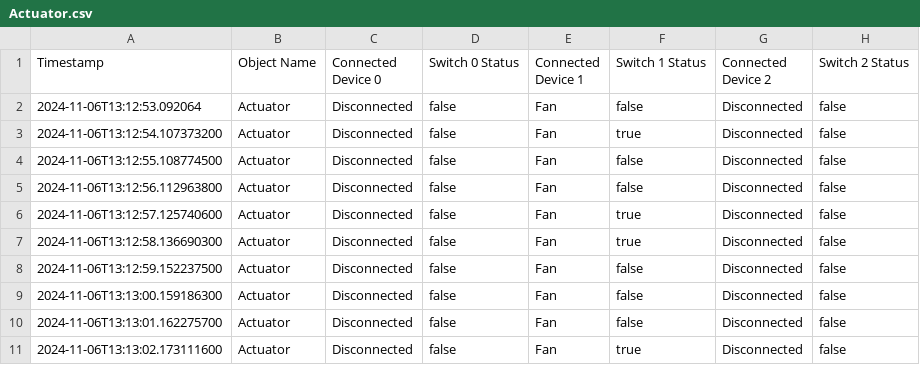
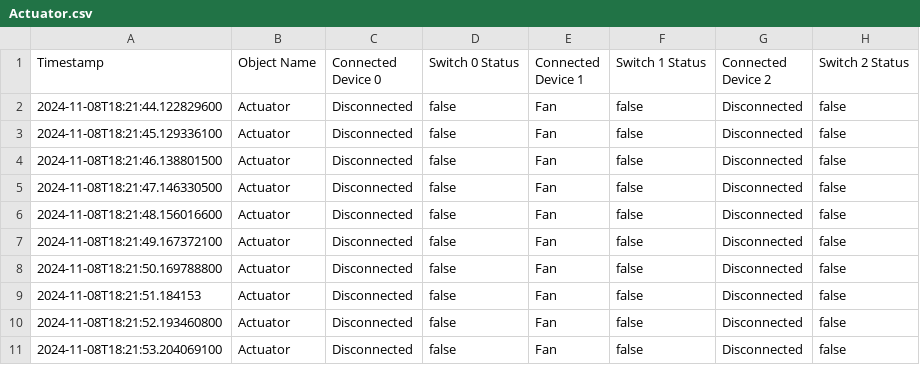
Before and after one commit to Omar-Farrag/ConstructionSiteSimulator, a CSV file: logs/Actuator.csv, drawn as a sheet; the diff names each change by its address in the sheet, - before the commit and + after, or states it on an @@ line.

```diff
--- a/logs/Actuator.csv
+++ b/logs/Actuator.csv
-A2 (Timestamp): 2024-11-06T13:12:53.092064
+A2 (Timestamp): 2024-11-08T18:21:44.122829600
-A3 (Timestamp): 2024-11-06T13:12:54.107373200
+A3 (Timestamp): 2024-11-08T18:21:45.129336100
-F3 (Switch 1 Status): true
+F3 (Switch 1 Status): false
-A4 (Timestamp): 2024-11-06T13:12:55.108774500
+A4 (Timestamp): 2024-11-08T18:21:46.138801500
-A5 (Timestamp): 2024-11-06T13:12:56.112963800
+A5 (Timestamp): 2024-11-08T18:21:47.146330500
-A6 (Timestamp): 2024-11-06T13:12:57.125740600
+A6 (Timestamp): 2024-11-08T18:21:48.156016600
-F6:F7 (Switch 1 Status): true
+F6:F7 (Switch 1 Status): false
-A7 (Timestamp): 2024-11-06T13:12:58.136690300
+A7 (Timestamp): 2024-11-08T18:21:49.167372100
-A8 (Timestamp): 2024-11-06T13:12:59.152237500
+A8 (Timestamp): 2024-11-08T18:21:50.169788800
-A9 (Timestamp): 2024-11-06T13:13:00.159186300
+A9 (Timestamp): 2024-11-08T18:21:51.184153
-A10 (Timestamp): 2024-11-06T13:13:01.162275700
+A10 (Timestamp): 2024-11-08T18:21:52.193460800
-A11 (Timestamp): 2024-11-06T13:13:02.173111600
+A11 (Timestamp): 2024-11-08T18:21:53.204069100
-F11 (Switch 1 Status): true
+F11 (Switch 1 Status): false
```
Also changed, not shown: logs/Fan.csv, logs/LocalController1.csv, 22 other files.
